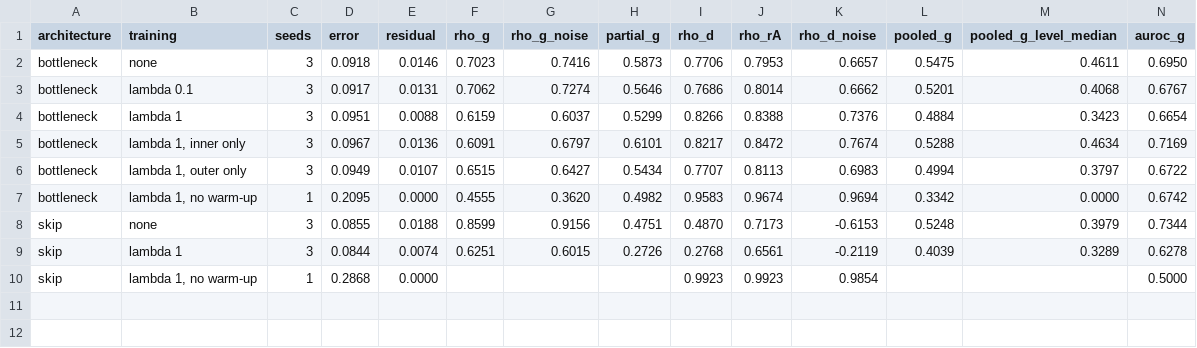
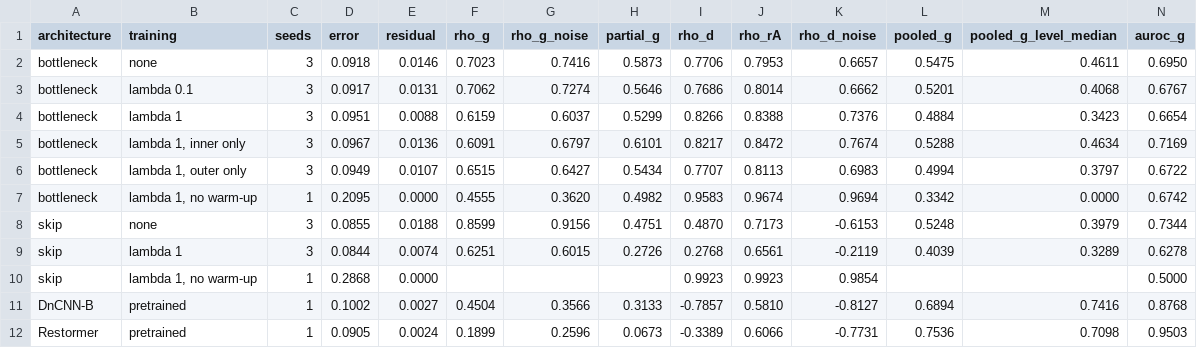
Before and after one commit to milmanb/fixed-point-reliability, a CSV file: results/report_table.csv, drawn as a sheet; only a part is shown; rows hold the shown columns only; the diff names each change by its address in the sheet, - before the commit and + after, or states it on an @@ line.

```diff
--- a/results/report_table.csv
+++ b/results/report_table.csv
+row 11: DnCNN-B | pretrained | 1 | 0.1002 | 0.0027 | 0.4504 | 0.3566 | 0.3133 | -0.7857 | 0.5810 | -0.8127 | 0.6894 | 0.7416 | 0.8768
+row 12: Restormer | pretrained | 1 | 0.0905 | 0.0024 | 0.1899 | 0.2596 | 0.0673 | -0.3389 | 0.6066 | -0.7731 | 0.7536 | 0.7098 | 0.9503
```
Also changed, not shown: results/blind_spots.csv, 7 other files.
